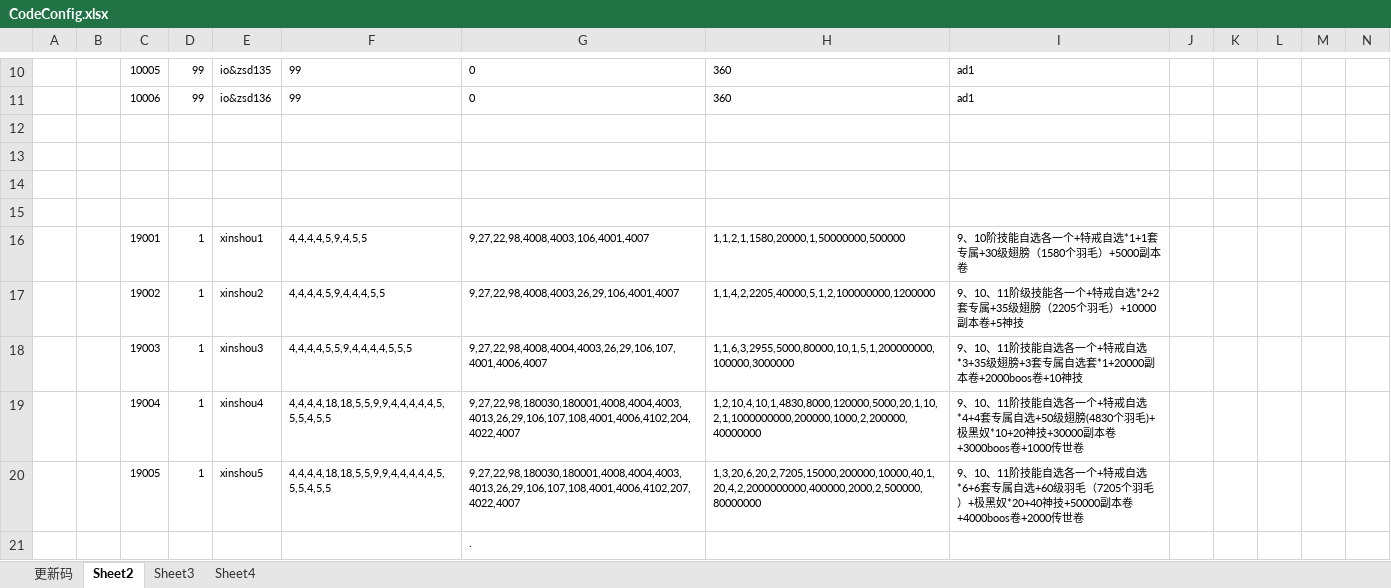
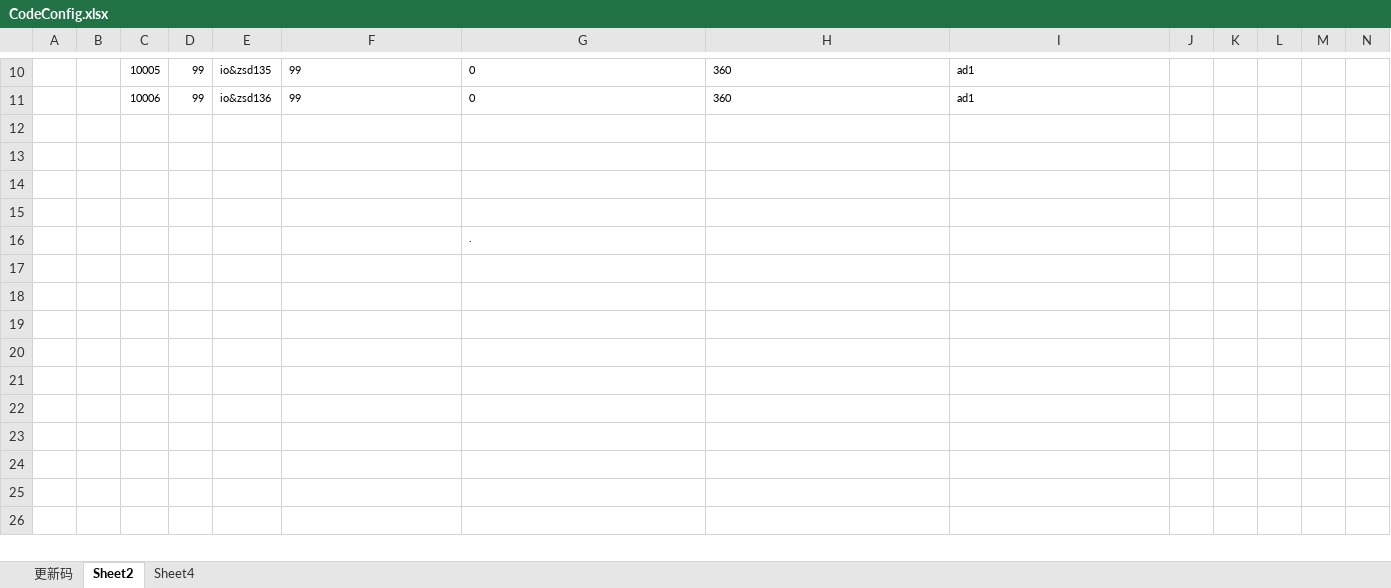
Before and after one commit to wokanjianyang/legend2, an Excel workbook: Excel/CodeConfig.xlsx, sheet Sheet2, drawn as a sheet; only a part is shown, gaps mark what is left out; values as stored, in another font and other column widths than the file's, no borders; rows hold the shown columns only; the diff names each change by its address in the sheet, - before the commit and + after, or states it on an @@ line.

```diff
--- a/Excel/CodeConfig.xlsx (sheet Sheet2)
+++ b/Excel/CodeConfig.xlsx (sheet Sheet2)
-sheet tab: Sheet3
-row 16:  |  | 19001 | 1 | xinshou1 | 4,4,4,4,5,9,4,5,5 | 9,27,22,98,4008,4003,106,4001,4007 | 1,1,2,1,1580,20000,1,50000000,500000 | 9、10阶技能自选各一个+特戒自选*1+1套专属+30级翅膀（1580个羽毛）+5000副本卷
-row 17:  |  | 19002 | 1 | xinshou2 | 4,4,4,4,5,9,4,4,4,5,5 | 9,27,22,98,4008,4003,26,29,106,4001,4007 | 1,1,4,2,2205,40000,5,1,2,100000000,1200000 | 9、10、11阶级技能各一个+特戒自选*2+2套专属+35级翅膀（2205个羽毛）+10000副本卷+5神技
-row 18:  |  | 19003 | 1 | xinshou3 | 4,4,4,4,5,5,9,4,4,4,4,5,5,5 | 9,27,22,98,4008,4004,4003,26,29,106,107,4001,4006,4007 | 1,1,6,3,2955,5000,80000,10,1,5,1,200000000,100000,3000000 | 9、10、11阶技能自选各一个+特戒自选*3+35级翅膀+3套专属自选套*1+20000副本卷+2000boos卷+10神技
-row 19:  |  | 19004 | 1 | xinshou4 | 4,4,4,4,18,18,5,5,9,9,4,4,4,4,4,5,5,5,4,5,5 | 9,27,22,98,180030,180001,4008,4004,4003,4013,26,29,106,107,108,4001,4006,4102,204,4022,4007 | 1,2,10,4,10,1,4830,8000,120000,5000,20,1,10,2,1,1000000000,200000,1000,2,200000,40000000 | 9、10、11阶技能自选各一个+特戒自选*4+4套专属自选+50级翅膀(4830个羽毛)+极黑奴*10+20神技+30000副本卷+3000boos卷+1000传世卷
-row 20:  |  | 19005 | 1 | xinshou5 | 4,4,4,4,18,18,5,5,9,9,4,4,4,4,4,5,5,5,4,5,5 | 9,27,22,98,180030,180001,4008,4004,4003,4013,26,29,106,107,108,4001,4006,4102,207,4022,4007 | 1,3,20,6,20,2,7205,15000,200000,10000,40,1,20,4,2,2000000000,400000,2000,2,500000,80000000 | 9、10、11阶技能自选各一个+特戒自选*6+6套专属自选+60级羽毛（7205个羽毛）+极黑奴*20+40神技+50000副本卷+4000boos卷+2000传世卷
```
Also changed, not shown: sheet 更新码, 9 other files.
